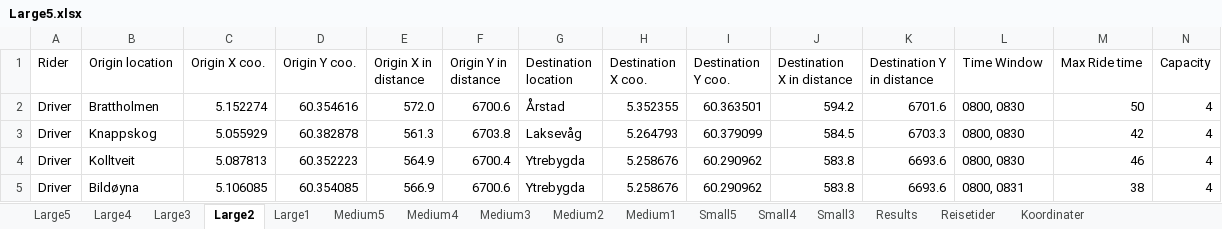
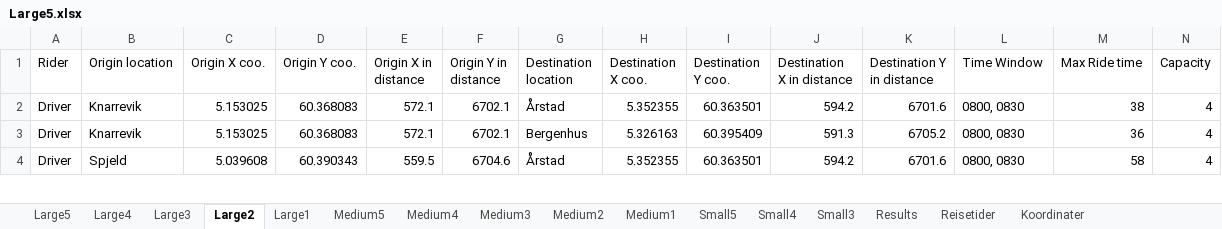
Before and after one commit to tonyyang1998/samkjoring2022, an Excel workbook: Large Instances/Large5.xlsx, sheet Large2, drawn as a sheet; only a part is shown; values as stored, in another font and other column widths than the file's, no cell formats; removed rows and columns are numbered as before the commit, all else as after; rows hold the shown columns only; the diff covers the shown part only; the diff names each change by its address in the sheet, - before the commit and + after, or states it on an @@ line.

```diff
--- a/Large Instances/Large5.xlsx (sheet Large2)
+++ b/Large Instances/Large5.xlsx (sheet Large2)
-B2 (Origin location): Brattholmen
+B2 (Origin location): Knarrevik
-C2 (Origin X coo.): 5.152274
+C2 (Origin X coo.): 5.153025
-D2 (Origin Y coo.): 60.354616
+D2 (Origin Y coo.): 60.368083
-E2 (Origin X in distance): 572.0
+E2 (Origin X in distance): 572.1
-F2 (Origin Y in distance): 6700.6
+F2 (Origin Y in distance): 6702.1
-M2 (Max Ride time): 50
+M2 (Max Ride time): 38
-B3 (Origin location): Knappskog
+B3 (Origin location): Knarrevik
-C3 (Origin X coo.): 5.055929
+C3 (Origin X coo.): 5.153025
-D3 (Origin Y coo.): 60.382878
+D3 (Origin Y coo.): 60.368083
-E3 (Origin X in distance): 561.3
+E3 (Origin X in distance): 572.1
-F3 (Origin Y in distance): 6703.8
+F3 (Origin Y in distance): 6702.1
-G3 (Destination location): Laksevåg
+G3 (Destination location): Bergenhus
-H3 (Destination X coo.): 5.264793
+H3 (Destination X coo.): 5.326163
-I3 (Destination Y coo.): 60.379099
+I3 (Destination Y coo.): 60.395409
-J3 (Destination X in distance): 584.5
+J3 (Destination X in distance): 591.3
-K3 (Destination Y in distance): 6703.3
+K3 (Destination Y in distance): 6705.2
-M3 (Max Ride time): 42
+M3 (Max Ride time): 36
-B4 (Origin location): Kolltveit
+B4 (Origin location): Spjeld
-C4 (Origin X coo.): 5.087813
+C4 (Origin X coo.): 5.039608
-D4 (Origin Y coo.): 60.352223
+D4 (Origin Y coo.): 60.390343
-E4 (Origin X in distance): 564.9
+E4 (Origin X in distance): 559.5
-F4 (Origin Y in distance): 6700.4
+F4 (Origin Y in distance): 6704.6
-G4 (Destination location): Ytrebygda
+G4 (Destination location): Årstad
-H4 (Destination X coo.): 5.258676
+H4 (Destination X coo.): 5.352355
-I4 (Destination Y coo.): 60.290962
+I4 (Destination Y coo.): 60.363501
-J4 (Destination X in distance): 583.8
+J4 (Destination X in distance): 594.2
-K4 (Destination Y in distance): 6693.6
+K4 (Destination Y in distance): 6701.6
-M4 (Max Ride time): 46
+M4 (Max Ride time): 58
-row 5: Driver | Bildøyna | 5.106085 | 60.354085 | 566.9 | 6700.6 | Ytrebygda | 5.258676 | 60.290962 | 583.8 | 6693.6 | 0800, 0831 | 38 | 4
```
Also changed, not shown: 8 added rows, 7 removed rows and 252 edited cells elsewhere in this sheet, sheet Large4, sheet Large5, sheet Large1, sheet Large3, sheet Medium5, sheet Medium4, 6 more sheets, cell formats, formulas that keep their value, Large Instances/Large4.xlsx, 5 other files.
